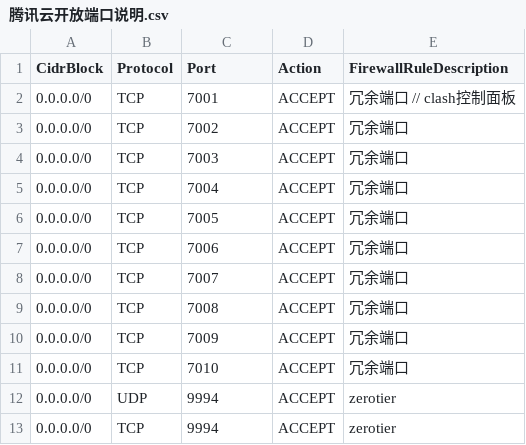
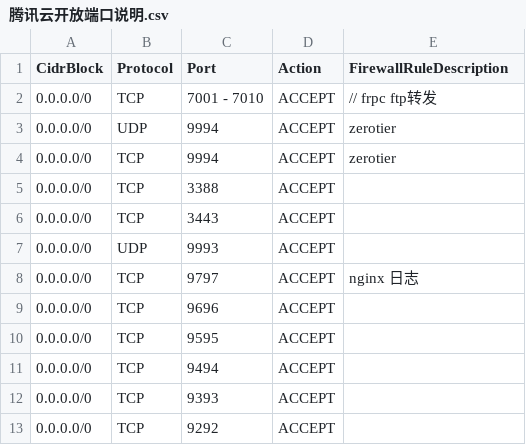
Before and after one commit to applestven/viteDocs, a CSV file: 资源/腾讯云开放端口说明.csv, drawn as a sheet; only a part is shown; the shorter side is filled out with more unchanged rows.

```diff
--- a/资源/腾讯云开放端口说明.csv
+++ b/资源/腾讯云开放端口说明.csv
@@ -1,12 +1,3 @@
 CidrBlock,Protocol,Port,Action,FirewallRuleDescription
-0.0.0.0/0,TCP,7001,ACCEPT,冗余端口 // clash控制面板
-0.0.0.0/0,TCP,7002,ACCEPT,冗余端口
-0.0.0.0/0,TCP,7003,ACCEPT,冗余端口
-0.0.0.0/0,TCP,7004,ACCEPT,冗余端口
-0.0.0.0/0,TCP,7005,ACCEPT,冗余端口
-0.0.0.0/0,TCP,7006,ACCEPT,冗余端口
-0.0.0.0/0,TCP,7007,ACCEPT,冗余端口
-0.0.0.0/0,TCP,7008,ACCEPT,冗余端口
-0.0.0.0/0,TCP,7009,ACCEPT,冗余端口
-0.0.0.0/0,TCP,7010,ACCEPT,冗余端口
+0.0.0.0/0,TCP,7001 - 7010,ACCEPT, // frpc ftp转发
 0.0.0.0/0,UDP,9994,ACCEPT,zerotier
```
Also changed, not shown: 11 other files.
